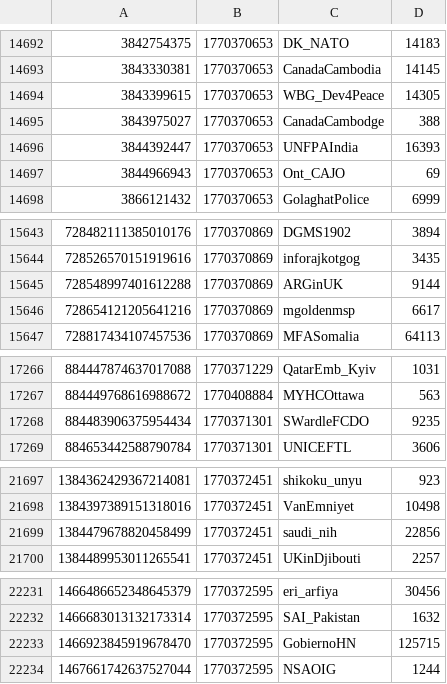
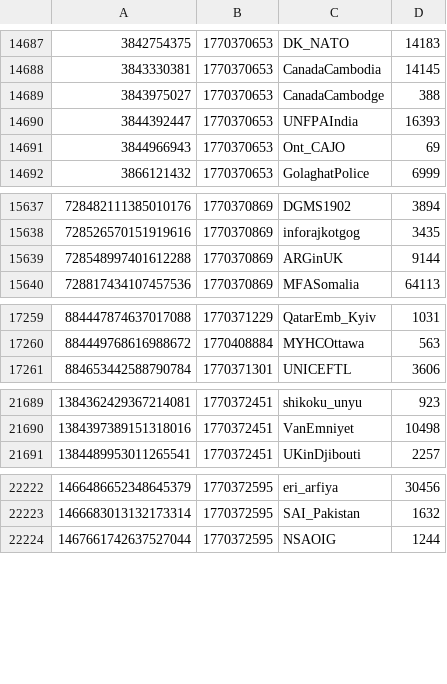
Before and after one commit to travisbrown/xgov, a CSV file: accounts.csv, drawn as a sheet; only a part is shown, gaps mark what is left out; the diff covers the shown part only; the diff names each change by its address in the sheet, - before the commit and + after, or states it on an @@ line.

```diff
--- a/accounts.csv
+++ b/accounts.csv
-row 14694: 3843399615 | 1770370653 | WBG_Dev4Peace | 14305
-row 15646: 728654121205641216 | 1770370869 | mgoldenmsp | 6617
-row 17268: 884483906375954434 | 1770371301 | SWardleFCDO | 9235
-row 21699: 1384479678820458499 | 1770372451 | saudi_nih | 22856
-row 22233: 1466923845919678470 | 1770372595 | GobiernoHN | 125715
```
Also changed, not shown: 7 removed rows elsewhere in this file, 1 other file.
